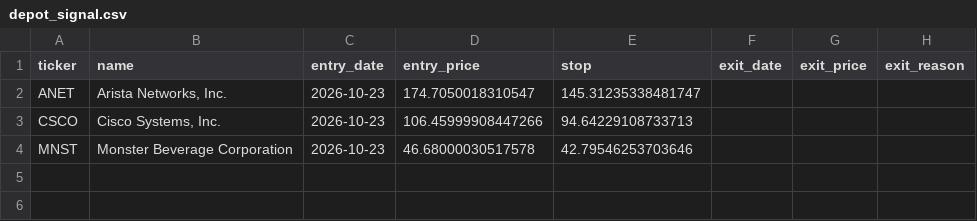
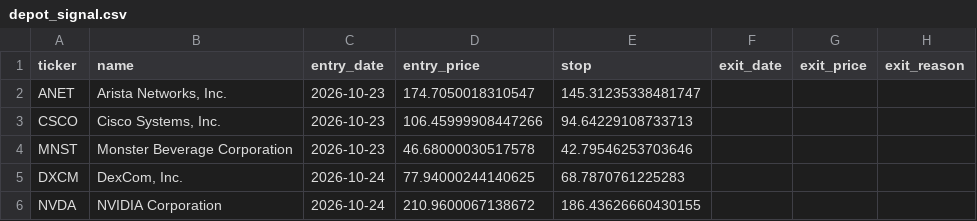
Before and after one commit to Carsten-Claude/marketlab, a CSV file: state/depot_signal.csv, drawn as a sheet; the diff names each change by its address in the sheet, - before the commit and + after, or states it on an @@ line.

```diff
--- a/state/depot_signal.csv
+++ b/state/depot_signal.csv
+row 5: DXCM | DexCom, Inc. | 2026-10-24 | 77.94000244140625 | 68.7870761225283
+row 6: NVDA | NVIDIA Corporation | 2026-10-24 | 210.9600067138672 | 186.43626660430155
```
Also changed, not shown: 5 other files.
